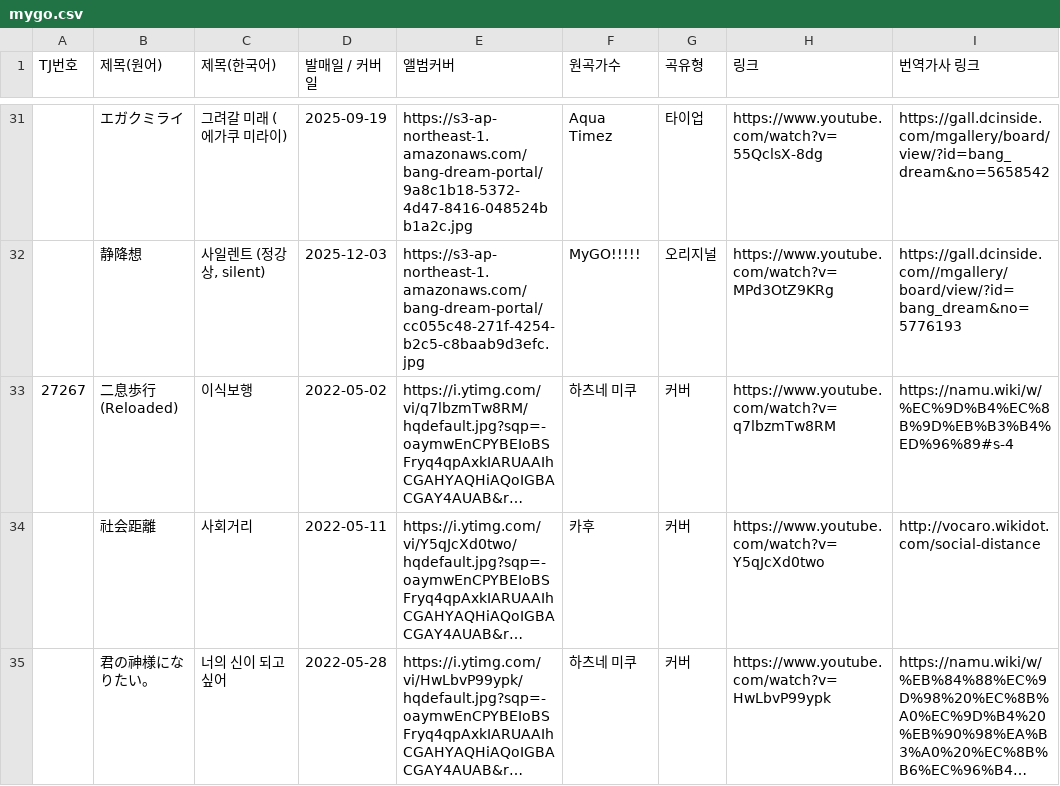
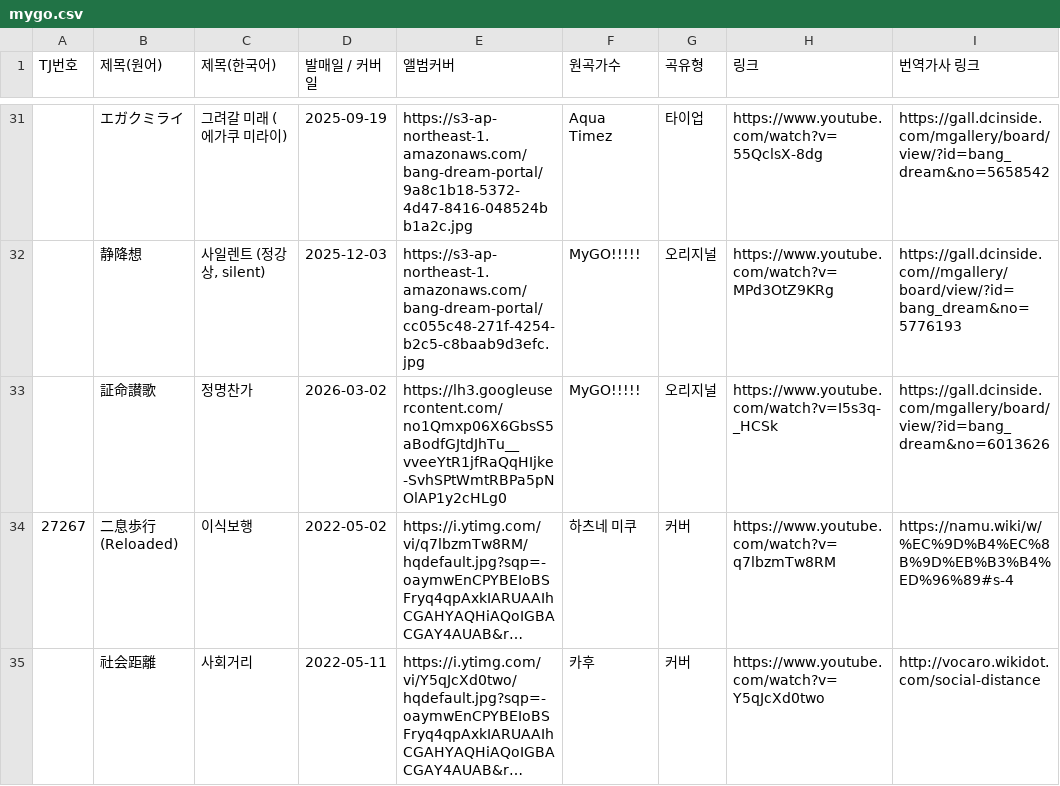
Before and after one commit to bandorigall/bandori_songs.github.io, a CSV file: mygo.csv, drawn as a sheet; only a part is shown, gaps mark what is left out; the shorter side is filled out with more unchanged rows; long unchanged cells end in …; the diff names each change by its address in the sheet, - before the commit and + after, or states it on an @@ line.

```diff
--- a/mygo.csv
+++ b/mygo.csv
+row 33:  | 証命讃歌 | 정명찬가 | 2026-03-02 | https://lh3.googleusercontent.com/no1Qmxp06X6GbsS5aBodfGJtdJhTu__vveeYtR1jfRaQqHIjke-SvhSPtWmtRBPa5pNOlAP1y2cHLg0 | MyGO!!!!! | 오리지널 | https://www.youtube.com/watch?v=I5s3q-_HCSk | https://gall.dcinside.com/mgallery/board/view/?id=bang_dream&no=6013626
```
Also changed, not shown: 2 other files.
